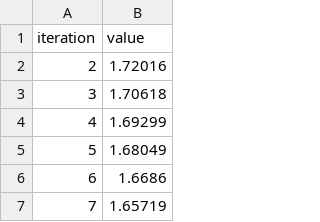
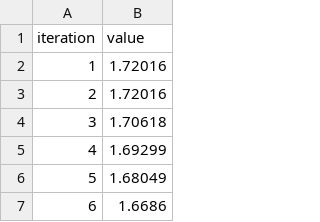
Before and after one commit to sarthak-sharma2306/Plot, a CSV file: Non Conv/M.csv, drawn as a sheet; only a part is shown; the shorter side is filled out with more unchanged rows; the diff names each change by its address in the sheet, - before the commit and + after, or states it on an @@ line.

Commit message:
...

```diff
--- a/Non Conv/M.csv
+++ b/Non Conv/M.csv
+row 2: 1 | 1.72016
```
